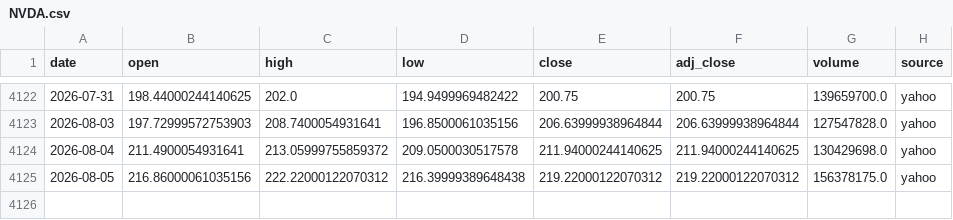
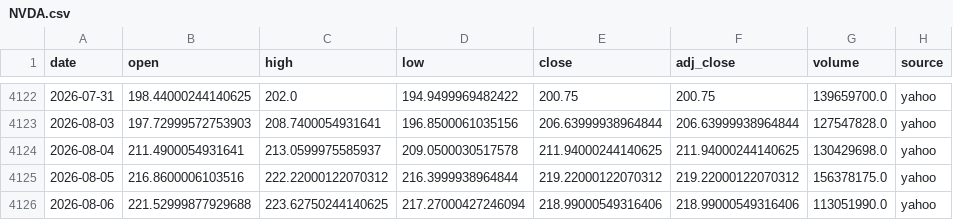
Before and after one commit to SANGMOLEE/soxl-data, a CSV file: data/prices/NVDA.csv, drawn as a sheet; only a part is shown, gaps mark what is left out.

```diff
--- a/data/prices/NVDA.csv
+++ b/data/prices/NVDA.csv
@@ -4123,3 +4123,4 @@ date,open,high,low,close,adj_close,volume,source
 2026-08-03,197.72999572753903,208.7400054931641,196.8500061035156,206.63999938964844,206.63999938964844,127547828.0,yahoo
-2026-08-04,211.4900054931641,213.05999755859372,209.0500030517578,211.94000244140625,211.94000244140625,130429698.0,yahoo
-2026-08-05,216.86000061035156,222.22000122070312,216.39999389648438,219.22000122070312,219.22000122070312,156378175.0,yahoo
+2026-08-04,211.4900054931641,213.0599975585937,209.0500030517578,211.94000244140625,211.94000244140625,130429698.0,yahoo
+2026-08-05,216.8600006103516,222.22000122070312,216.3999938964844,219.22000122070312,219.22000122070312,156378175.0,yahoo
+2026-08-06,221.52999877929688,223.62750244140625,217.27000427246094,218.99000549316406,218.99000549316406,113051990.0,yahoo
```
Also changed, not shown: data/prices/SOXL.csv, data/prices/SOXS.csv, 12 other files.
